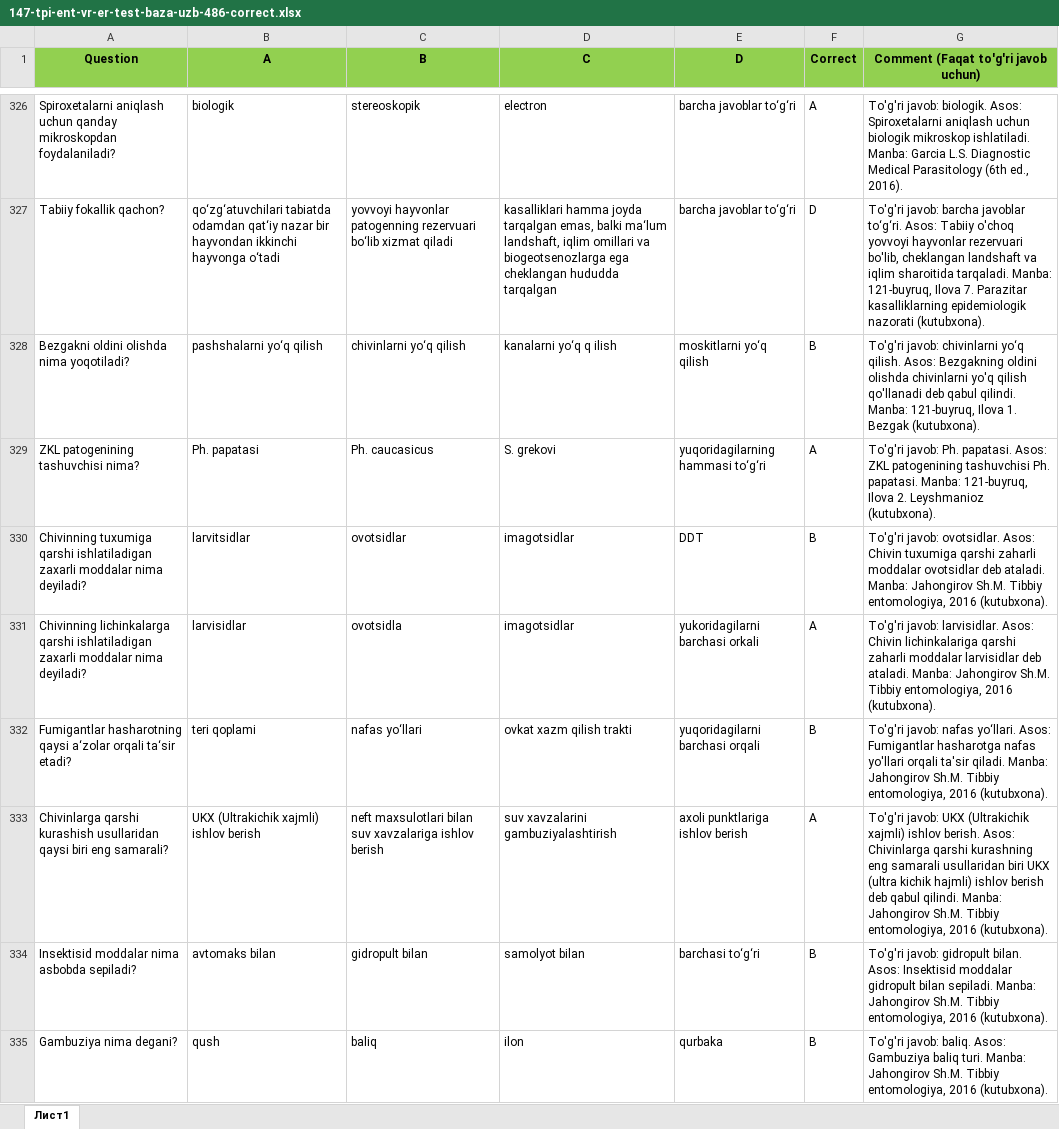
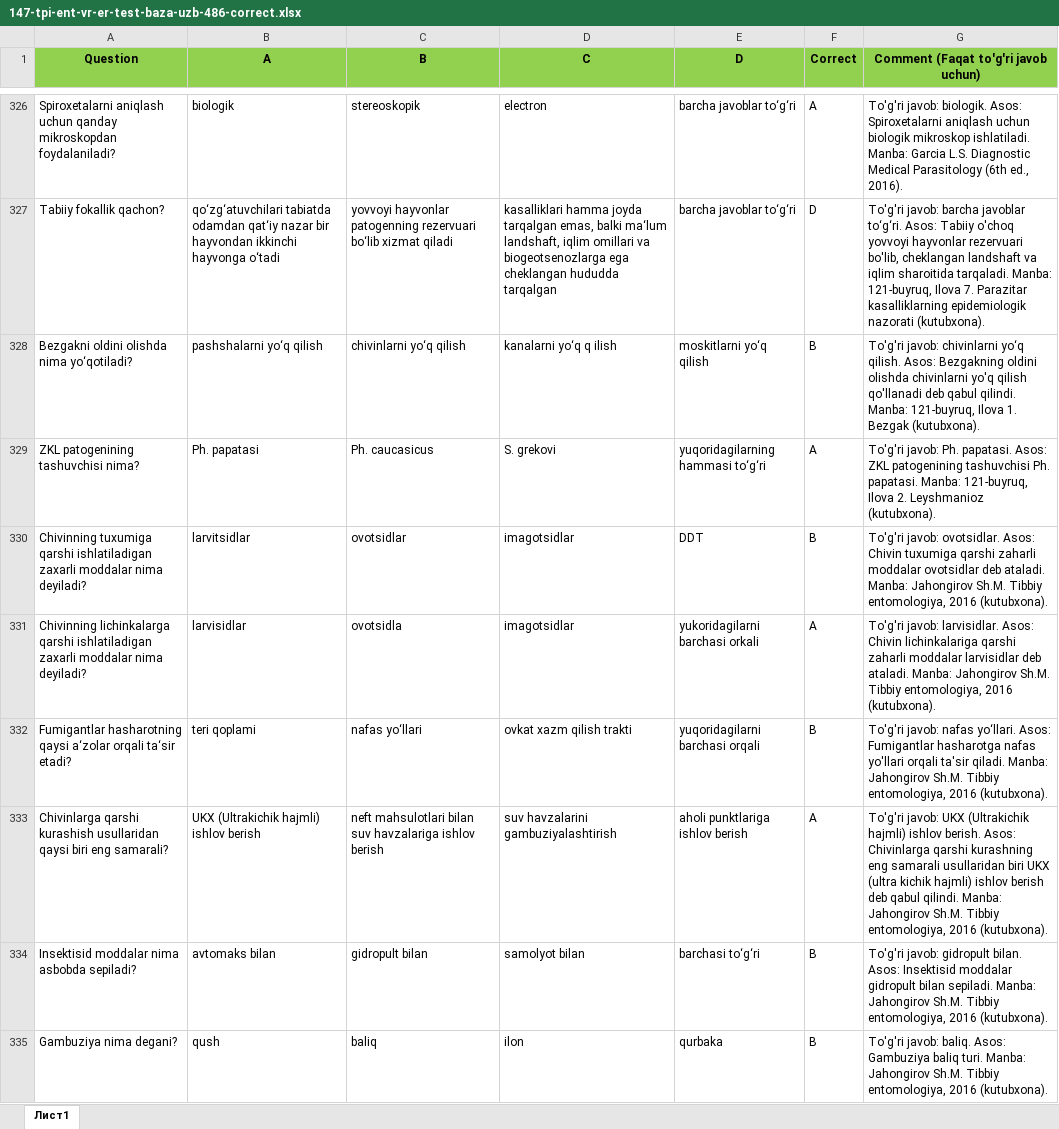
Before and after one commit to xkomilov/correct-commentni-to-ldir, an Excel workbook: natija/147-tpi-ent-vr-er-test-baza-uzb-486-correct.xlsx, sheet Лист1, drawn as a sheet; only a part is shown, gaps mark what is left out; values as stored, in another font and other column widths than the file's, no borders; the diff covers the shown part only; the diff names each change by its address in the sheet, - before the commit and + after, or states it on an @@ line.

Commit message:
147: fix D-answers, multi-answers and spelling in question text

```diff
--- a/natija/147-tpi-ent-vr-er-test-baza-uzb-486-correct.xlsx (sheet Лист1)
+++ b/natija/147-tpi-ent-vr-er-test-baza-uzb-486-correct.xlsx (sheet Лист1)
-A328 (Question): Bezgakni oldini olishda nima yoqotiladi?
+A328 (Question): Bezgakni oldini olishda nima yo‘qotiladi?
-B333 (A): UKX (Ultrakichik xajmli) ishlov berish
+B333 (A): UKX (Ultrakichik hajmli) ishlov berish
-C333 (B): neft maxsulotlari bilan suv xavzalariga ishlov berish
+C333 (B): neft mahsulotlari bilan suv havzalariga ishlov berish
-D333 (C): suv xavzalarini gambuziyalashtirish
+D333 (C): suv havzalarini gambuziyalashtirish
-E333 (D): axoli punktlariga ishlov berish
+E333 (D): aholi punktlariga ishlov berish
-G333: …UKX (Ultrakichik xajmli) ishlov berish.…
+G333: …UKX (Ultrakichik hajmli) ishlov berish.…
```
Also changed, not shown: 77 edited cells elsewhere in this sheet.
